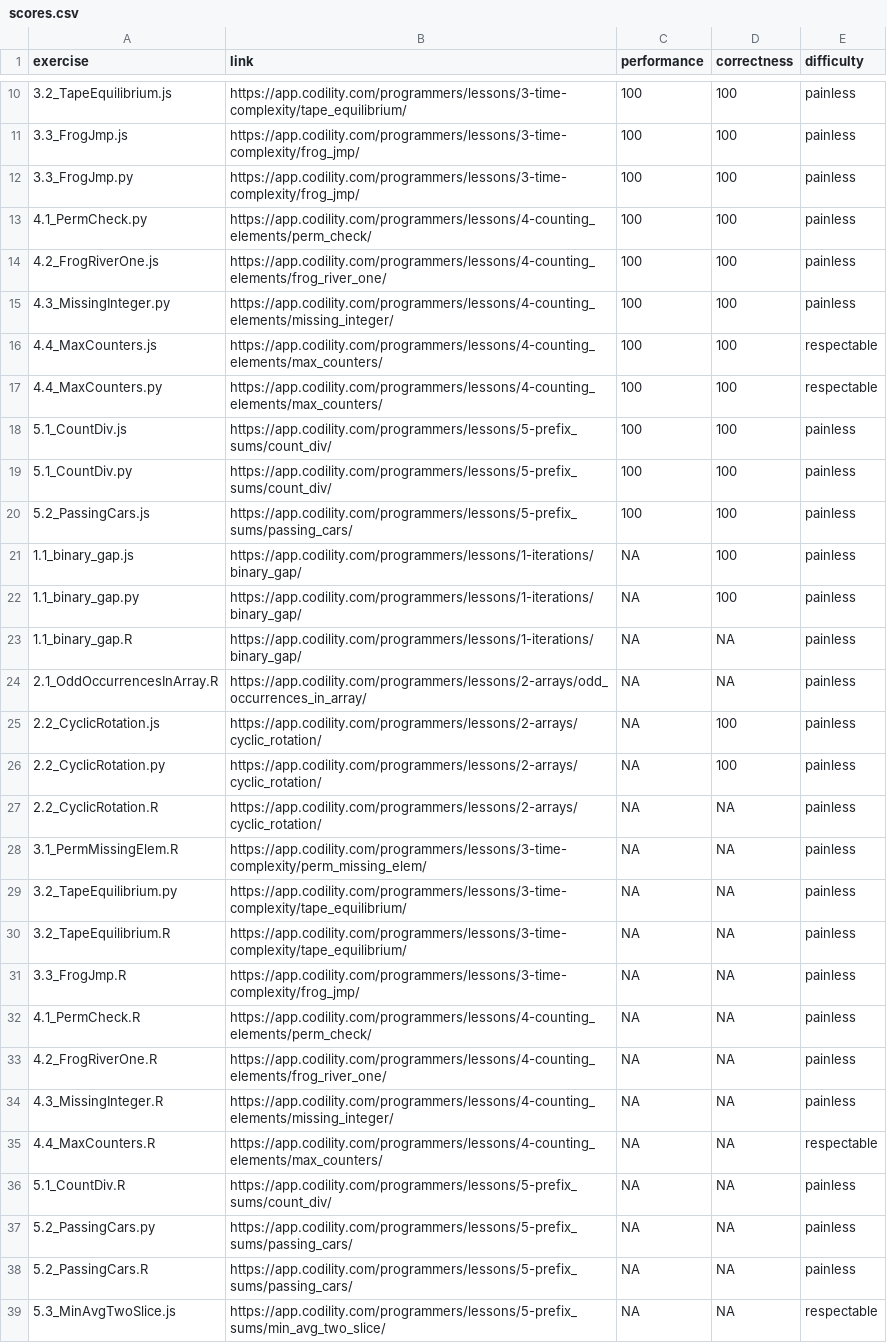
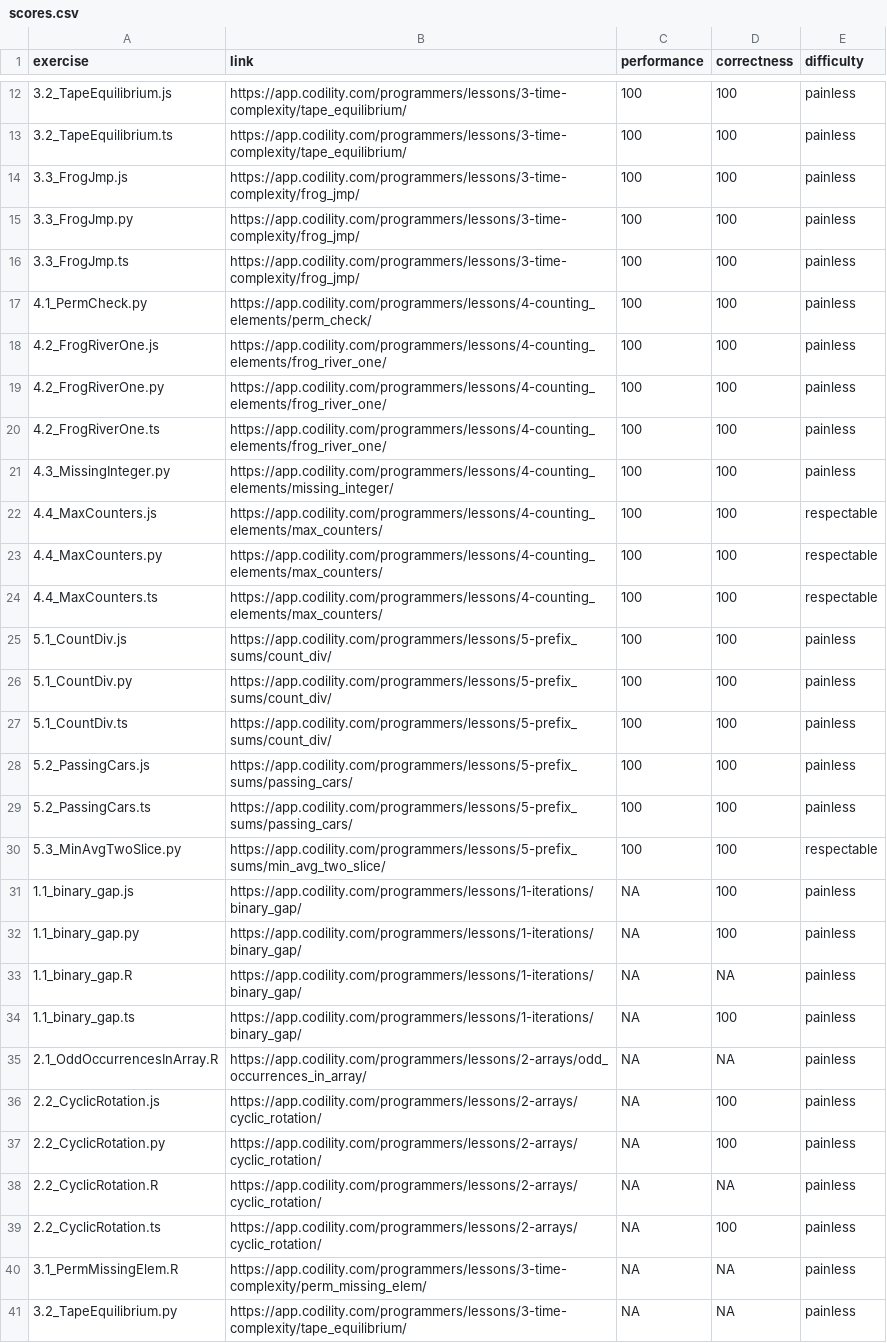
Before and after one commit to brantmerrell/codility, a CSV file: scores.csv, drawn as a sheet; only a part is shown, gaps mark what is left out; the shorter side is filled out with more unchanged rows; the diff covers the shown part only; the diff names each change by its address in the sheet, - before the commit and + after, or states it on an @@ line.

Commit message:
MinAvgTwoSlice

```diff
--- a/scores.csv
+++ b/scores.csv
+row 13: 3.2_TapeEquilibrium.ts | https://app.codility.com/programmers/lessons/3-time-complexity/tape_equilibrium/ | 100 | 100 | painless
+row 16: 3.3_FrogJmp.ts | https://app.codility.com/programmers/lessons/3-time-complexity/frog_jmp/ | 100 | 100 | painless
+row 19: 4.2_FrogRiverOne.py | https://app.codility.com/programmers/lessons/4-counting_elements/frog_river_one/ | 100 | 100 | painless
+row 20: 4.2_FrogRiverOne.ts | https://app.codility.com/programmers/lessons/4-counting_elements/frog_river_one/ | 100 | 100 | painless
+row 24: 4.4_MaxCounters.ts | https://app.codility.com/programmers/lessons/4-counting_elements/max_counters/ | 100 | 100 | respectable
+row 27: 5.1_CountDiv.ts | https://app.codility.com/programmers/lessons/5-prefix_sums/count_div/ | 100 | 100 | painless
+row 29: 5.2_PassingCars.ts | https://app.codility.com/programmers/lessons/5-prefix_sums/passing_cars/ | 100 | 100 | painless
+row 30: 5.3_MinAvgTwoSlice.py | https://app.codility.com/programmers/lessons/5-prefix_sums/min_avg_two_slice/ | 100 | 100 | respectable
+row 34: 1.1_binary_gap.ts | https://app.codility.com/programmers/lessons/1-iterations/binary_gap/ | NA | 100 | painless
+row 39: 2.2_CyclicRotation.ts | https://app.codility.com/programmers/lessons/2-arrays/cyclic_rotation/ | NA | 100 | painless
```
Also changed, not shown: 5 added rows and 2 removed rows elsewhere in this file, 5 other files.
